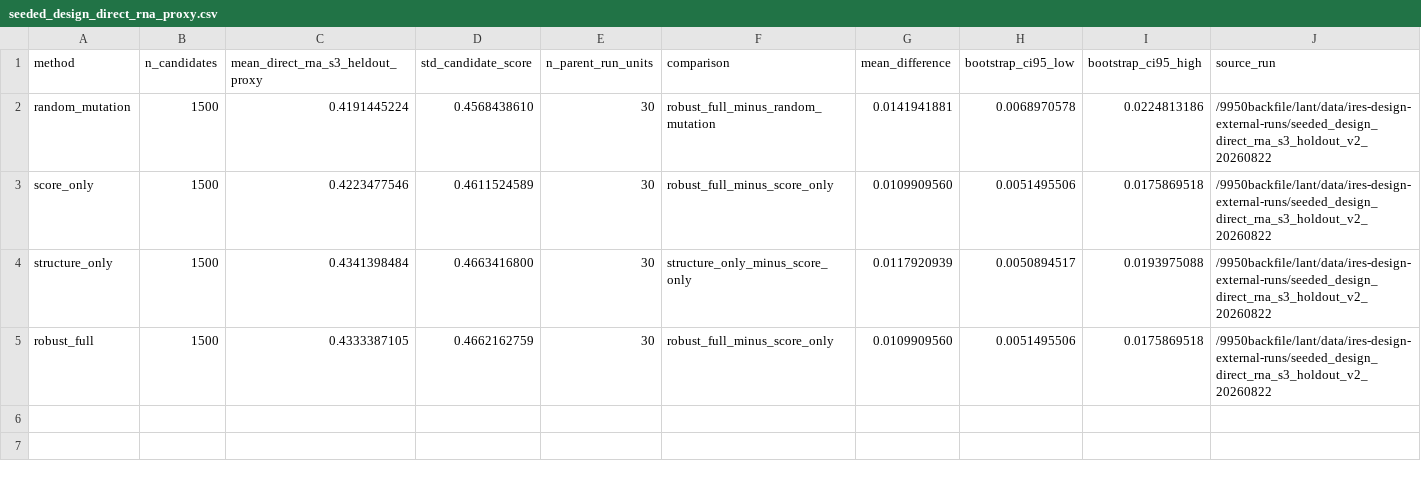
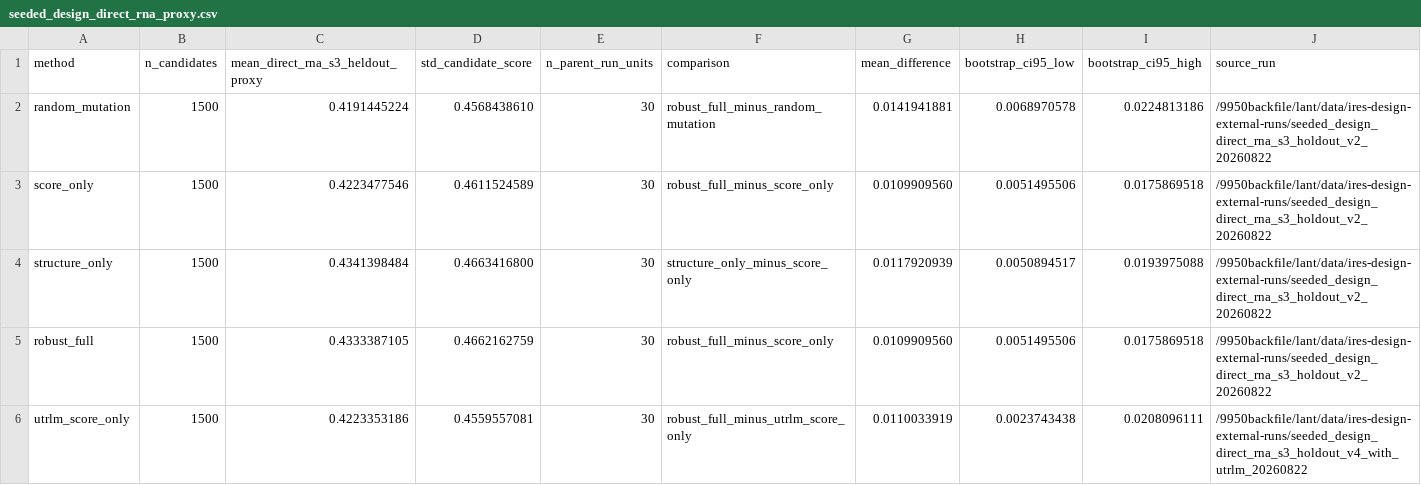
Before and after one commit to skyblue-ustc/StructIRES, a CSV file: paper/data/seeded_design_direct_rna_proxy.csv, drawn as a sheet.

Commit message:
feat: add released UTR-LM score-only baseline

```diff
--- a/paper/data/seeded_design_direct_rna_proxy.csv
+++ b/paper/data/seeded_design_direct_rna_proxy.csv
@@ -5 +5,2 @@ structure_only,1500,0.4341398484,0.4663416800,30,structure_only_minus_score_only
 robust_full,1500,0.4333387105,0.4662162759,30,robust_full_minus_score_only,0.0109909560,0.0051495506,0.0175869518,/9950backfile/lant/data/ires-design-external-runs/seeded_design_direct_rna_s3_holdout_v2_20260822
+utrlm_score_only,1500,0.4223353186,0.4559557081,30,robust_full_minus_utrlm_score_only,0.0110033919,0.0023743438,0.0208096111,/9950backfile/lant/data/ires-design-external-runs/seeded_design_direct_rna_s3_holdout_v4_with_utrlm_20260822
```
Also changed, not shown: 6 other files.
